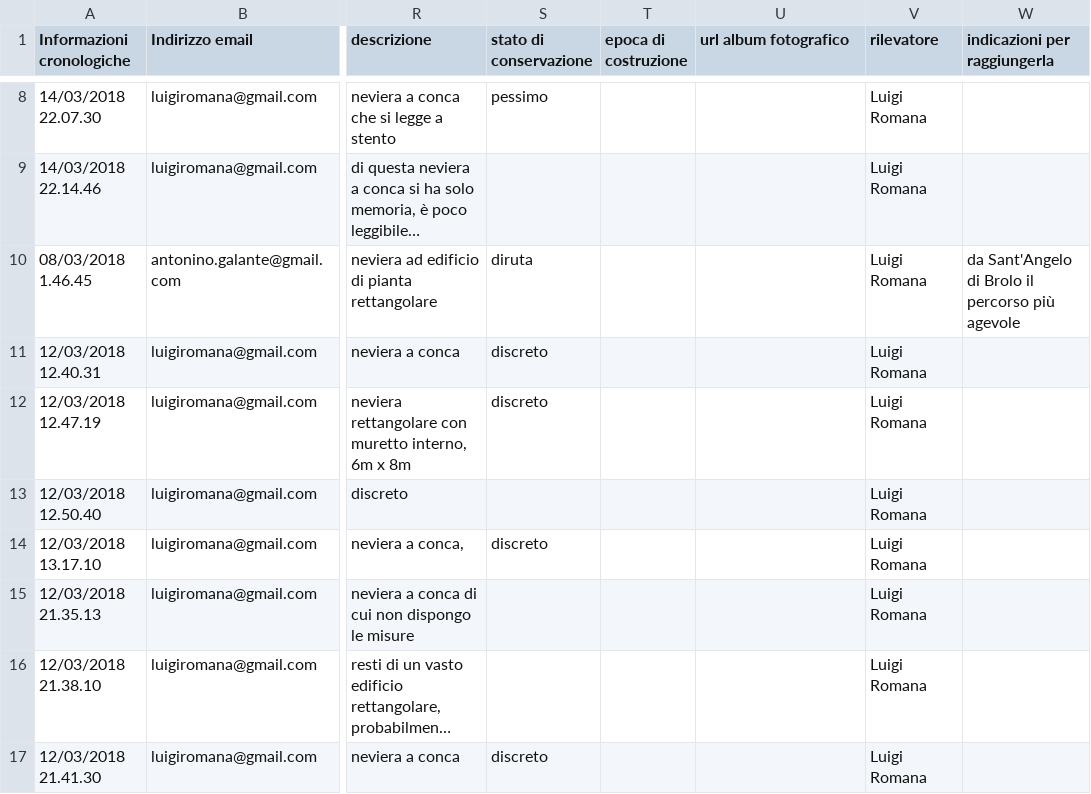
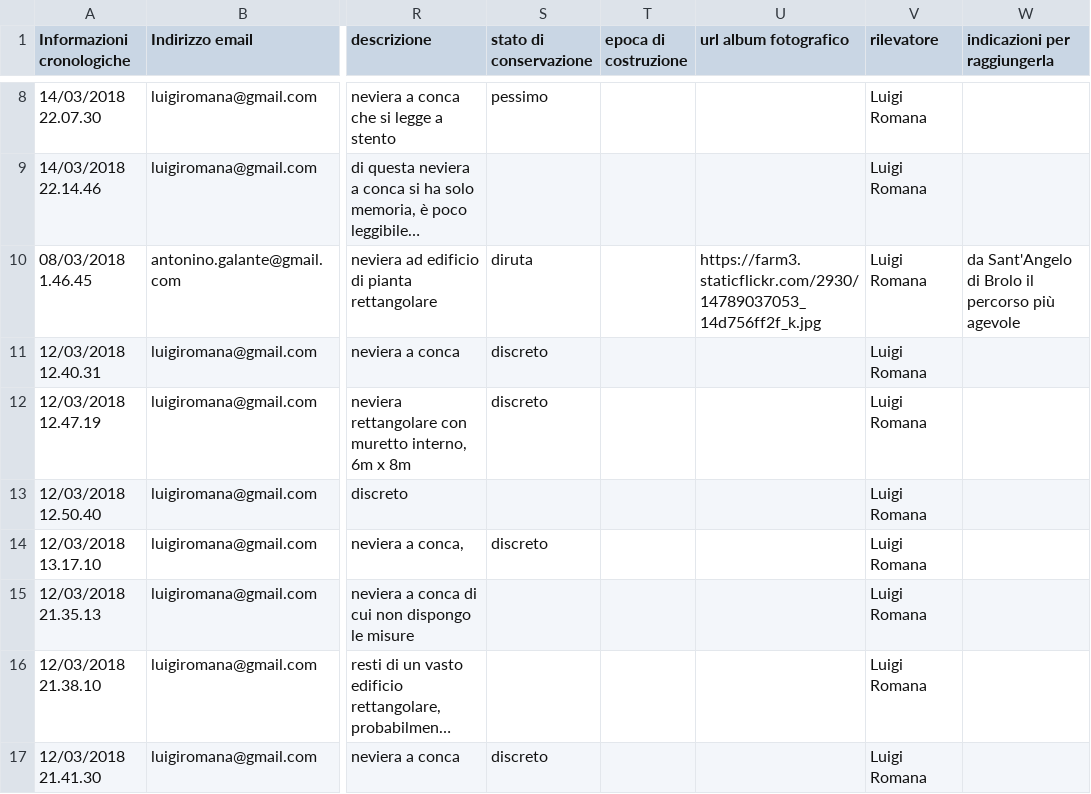
Before and after one commit to NeviereDiSicilia/nevieredisicilia.github.io, a CSV file: neviere/Neviere_di_Sicilia.csv, drawn as a sheet; only a part is shown, gaps mark what is left out; long unchanged cells end in …; the diff names each change by its address in the sheet, - before the commit and + after, or states it on an @@ line.

Commit message:
Update Neviere_di_Sicilia.csv

```diff
--- a/neviere/Neviere_di_Sicilia.csv
+++ b/neviere/Neviere_di_Sicilia.csv
-U10 (url album fotografico): (empty)
+U10 (url album fotografico): https://farm3.staticflickr.com/2930/14789037053_14d756ff2f_k.jpg
```
